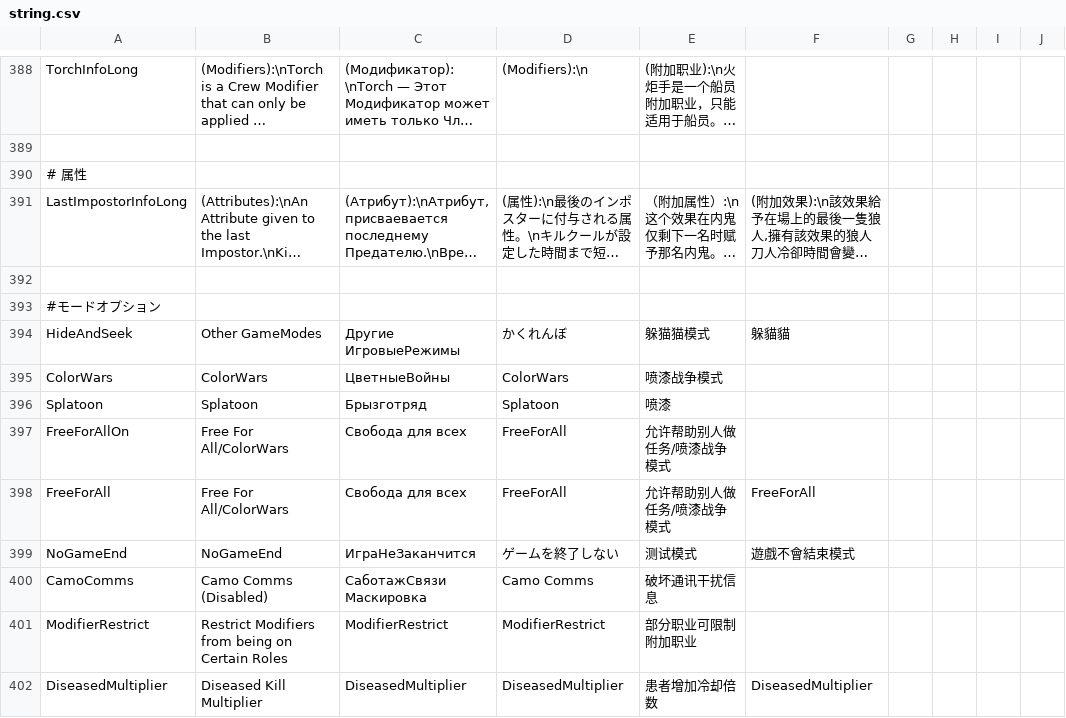
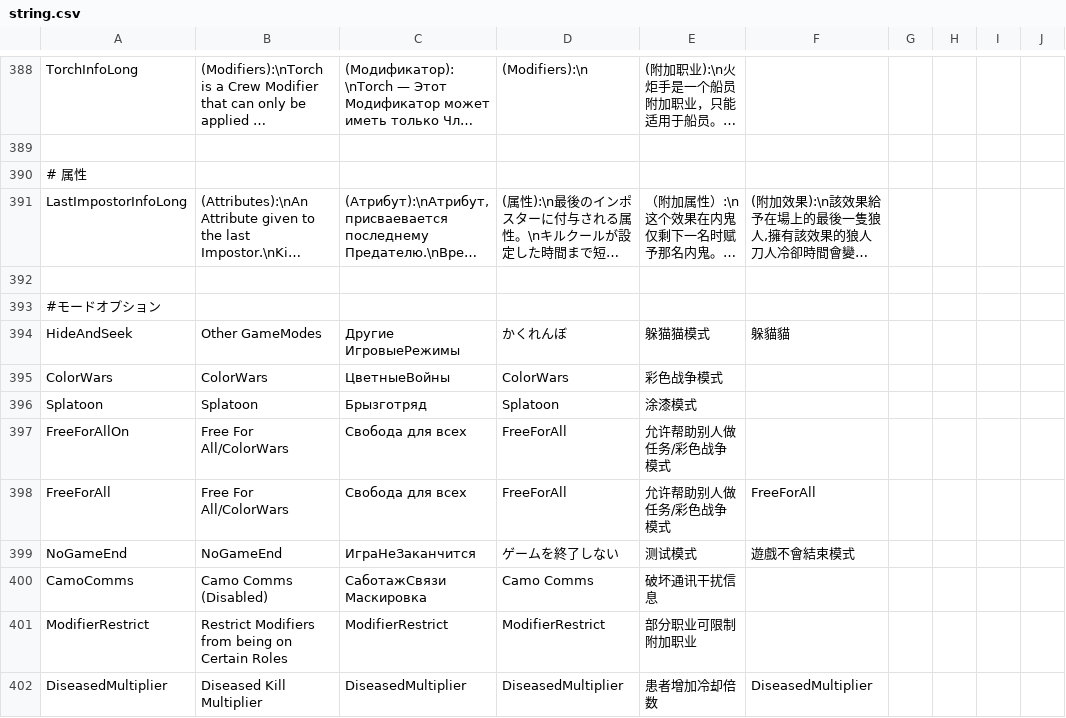
Before and after one commit to discus-sions/TownOfHost-TheOtherRoles, a CSV file: Resources/string.csv, drawn as a sheet; only a part is shown, gaps mark what is left out; long unchanged cells end in …; the diff covers the shown part only; the diff names each change by its address in the sheet, - before the commit and + after, or states it on an @@ line.

Commit message:
Add files via upload

```diff
--- a/Resources/string.csv
+++ b/Resources/string.csv
-E395: 喷漆战争模式
+E395: 彩色战争模式
-E396: 喷漆
+E396: 涂漆模式
-E397:E398: 允许帮助别人做任务/喷漆战争模式
+E397:E398: 允许帮助别人做任务/彩色战争模式
```
Also changed, not shown: 7 edited cells elsewhere in this file.
